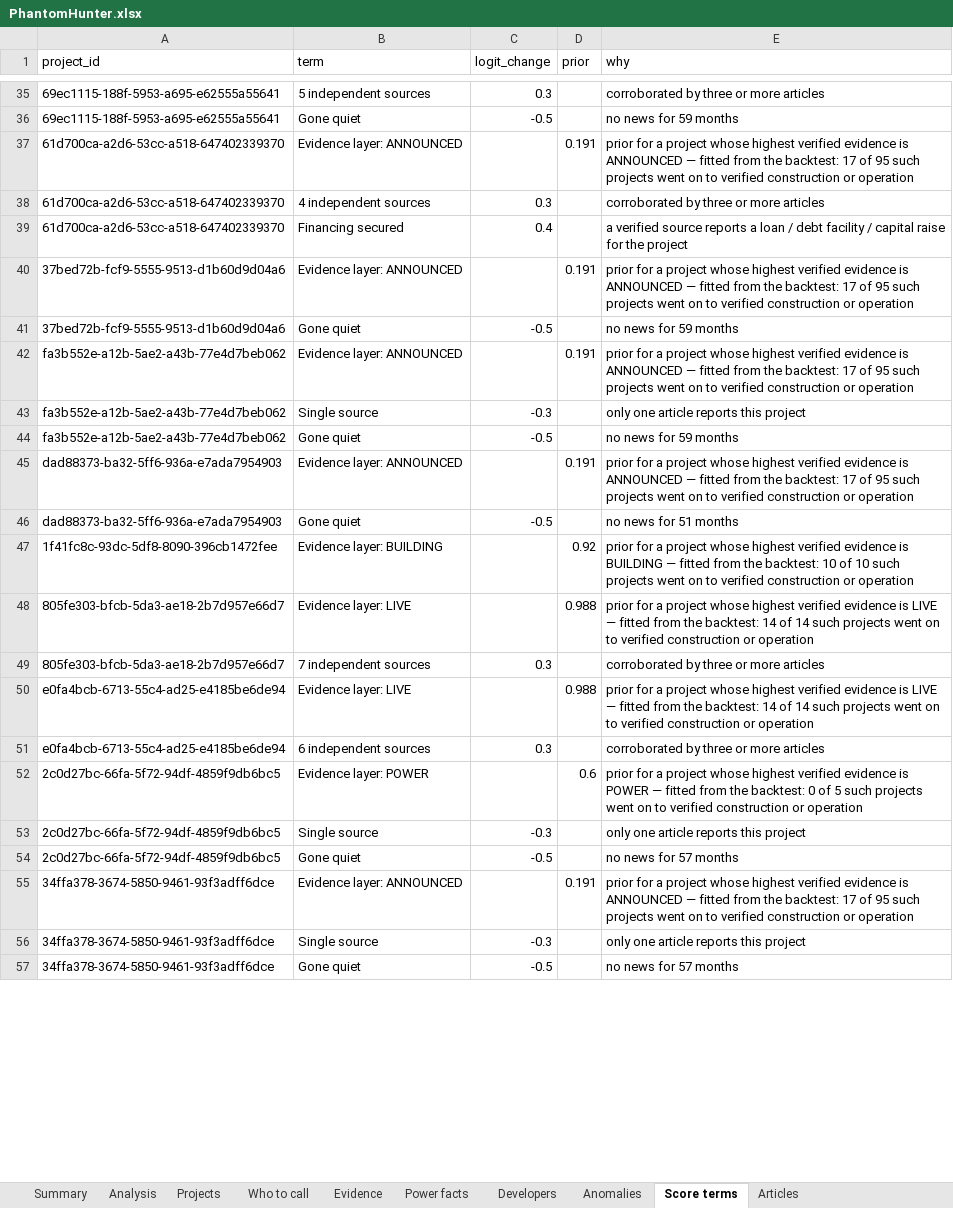
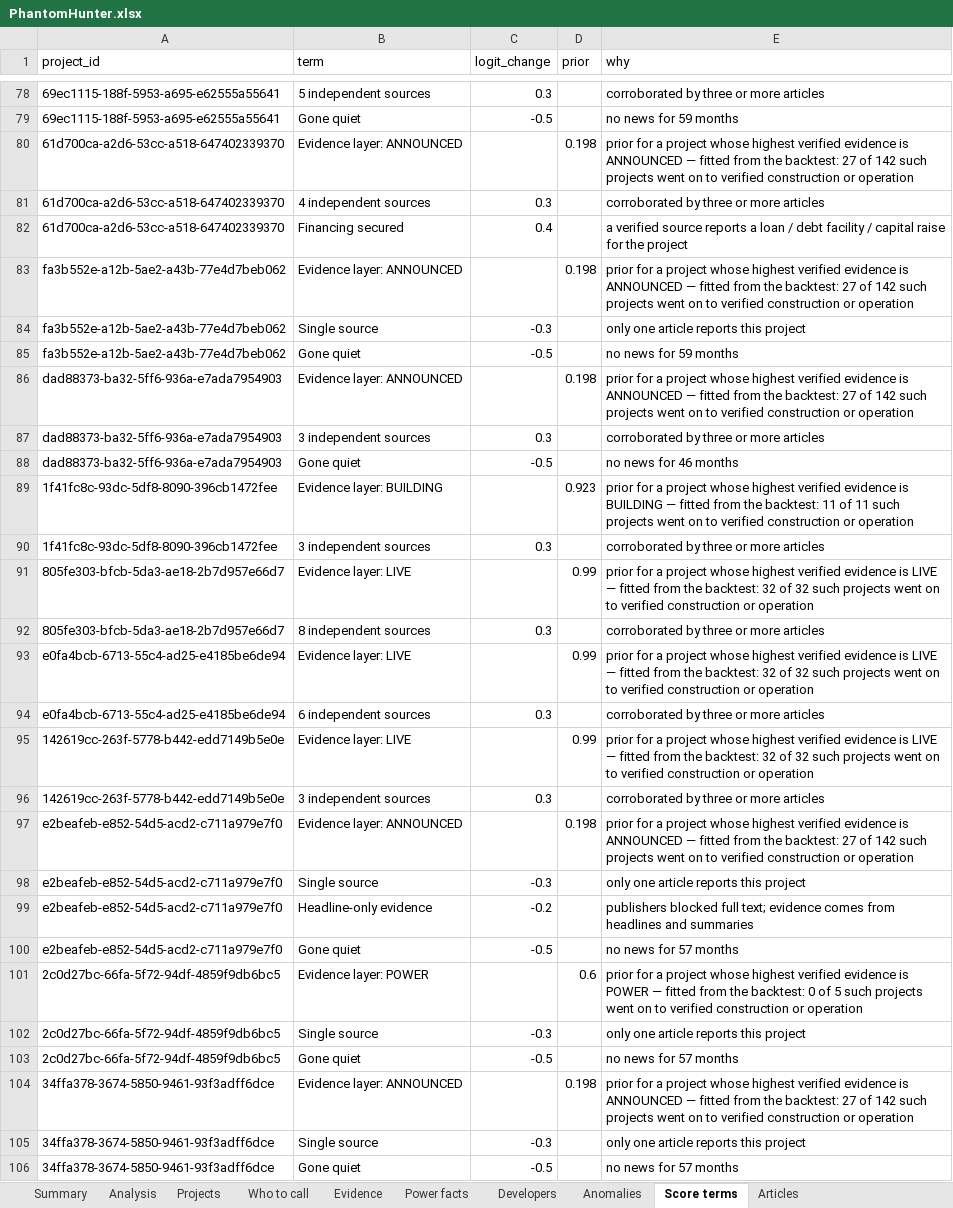
Before and after one commit to rajmodi262/AgentForge_V2, an Excel workbook: analytics/PhantomHunter.xlsx, sheet Score terms, drawn as a sheet; only a part is shown, gaps mark what is left out; values as stored, in another font and other column widths than the file's, no borders; table styles not drawn; removed rows and columns are numbered as before the commit, all else as after; the diff covers the shown part only; the diff names each change by its address in the sheet, - before the commit and + after, or states it on an @@ line.

Commit message:
feat(phantom): workbench, investigator agent, history scout - and an honest backtest
Workbench: score any CSV project list against the tracker (matched by developer,
place, size and facility code, never across developers), plus a merge-review
queue whose human decisions are stored by anchor mention and applied on every
rebuild. Investigator: one agent per project chases its weakest assumption,
widens its search after a miss, re-scores and stops on its own; every step is
streamed to the project page.

A free 2019-2023 history scout added 335 articles (395 projects). The larger
backtest (333 cases) shows the score is calibrated once construction evidence
exists but has no predictive skill before it (pre-construction AUC 0.47 out of
sample; phantom calls match the base rate). Report, Calibration lab and docs
now compare every claim with the base rate.

198 backend tests pass.

```diff
--- a/analytics/PhantomHunter.xlsx (sheet Score terms)
+++ b/analytics/PhantomHunter.xlsx (sheet Score terms)
-D80 (prior): 0.191
+D80 (prior): 0.198
-E80 (why): …the backtest: 17 of 95 such projects…
+E80 (why): …the backtest: 27 of 142 such projects…
-row 40: 37bed72b-fcf9-5555-9513-d1b60d9d04a6 | Evidence layer: ANNOUNCED |  | 0.191 | prior for a project whose highest verified evidence is ANNOUNCED — fitted from the backtest: 17 of 95 such projects went on to verified construction or operation
-row 41: 37bed72b-fcf9-5555-9513-d1b60d9d04a6 | Gone quiet | -0.5 |  | no news for 59 months
-D83 (prior): 0.191
+D83 (prior): 0.198
-E83 (why): …the backtest: 17 of 95 such projects…
+E83 (why): …the backtest: 27 of 142 such projects…
-D86 (prior): 0.191
+D86 (prior): 0.198
-E86 (why): …the backtest: 17 of 95 such projects…
+E86 (why): …the backtest: 27 of 142 such projects…
+row 87: dad88373-ba32-5ff6-936a-e7ada7954903 | 3 independent sources | 0.3 |  | corroborated by three or more articles
-E88 (why): no news for 51 months
+E88 (why): no news for 46 months
-D89 (prior): 0.92
+D89 (prior): 0.923
-E89 (why): …the backtest: 10 of 10 such projects…
+E89 (why): …the backtest: 11 of 11 such projects…
+row 90: 1f41fc8c-93dc-5df8-8090-396cb1472fee | 3 independent sources | 0.3 |  | corroborated by three or more articles
-D91 (prior): 0.988
+D91 (prior): 0.99
-E91 (why): …the backtest: 14 of 14 such projects…
+E91 (why): …the backtest: 32 of 32 such projects…
-B92 (term): 7 independent sources
+B92 (term): 8 independent sources
-D93 (prior): 0.988
+D93 (prior): 0.99
-E93 (why): …the backtest: 14 of 14 such projects…
+E93 (why): …the backtest: 32 of 32 such projects…
+row 95: 142619cc-263f-5778-b442-edd7149b5e0e | Evidence layer: LIVE |  | 0.99 | prior for a project whose highest verified evidence is LIVE — fitted from the backtest: 32 of 32 such projects went on to verified construction or operation
+row 96: 142619cc-263f-5778-b442-edd7149b5e0e | 3 independent sources | 0.3 |  | corroborated by three or more articles
+row 97: e2beafeb-e852-54d5-acd2-c711a979e7f0 | Evidence layer: ANNOUNCED |  | 0.198 | prior for a project whose highest verified evidence is ANNOUNCED — fitted from the backtest: 27 of 142 such projects went on to verified construction or operation
+row 98: e2beafeb-e852-54d5-acd2-c711a979e7f0 | Single source | -0.3 |  | only one article reports this project
+row 99: e2beafeb-e852-54d5-acd2-c711a979e7f0 | Headline-only evidence | -0.2 |  | publishers blocked full text; evidence comes from headlines and summaries
+row 100: e2beafeb-e852-54d5-acd2-c711a979e7f0 | Gone quiet | -0.5 |  | no news for 57 months
-D104 (prior): 0.191
+D104 (prior): 0.198
-E104 (why): …the backtest: 17 of 95 such projects…
+E104 (why): …the backtest: 27 of 142 such projects…
```
Also changed, not shown: 124 added rows, 56 removed rows, 2 moved rows and 648 edited cells elsewhere in this sheet, sheet Articles, sheet Projects, sheet Who to call, sheet Evidence, sheet Developers, sheet Power facts, 3 more sheets, 43 other files.
